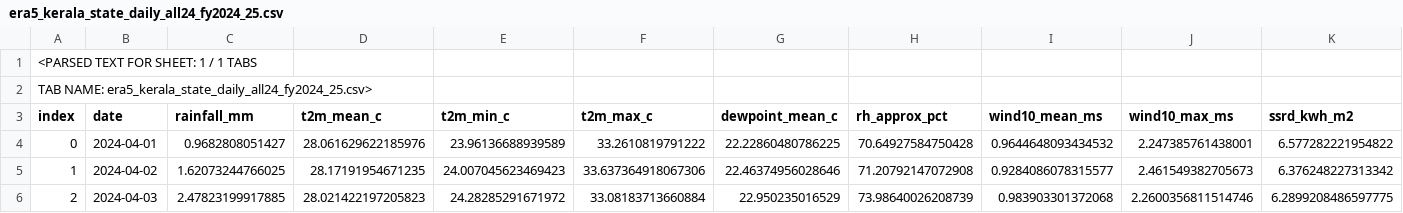
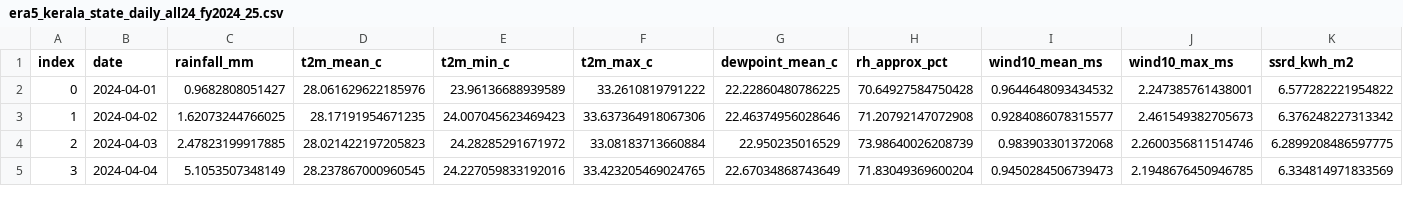
Before and after one commit to abhijith-sivaprasadan/kerala2040, a CSV file: data/evidence/weather/era5_kerala_state_daily_all24_fy2024_25.csv, drawn as a sheet; only a part is shown; the shorter side is filled out with more unchanged rows; rows hold the shown columns only; the diff names each change by its address in the sheet, - before the commit and + after, or states it on an @@ line.

Commit message:
Clean ERA5 daily CSV serialization

```diff
--- a/data/evidence/weather/era5_kerala_state_daily_all24_fy2024_25.csv
+++ b/data/evidence/weather/era5_kerala_state_daily_all24_fy2024_25.csv
-row 1: <PARSED TEXT FOR SHEET: 1 / 1 TABS
-row 2: TAB NAME: era5_kerala_state_daily_all24_fy2024_25.csv>
```
